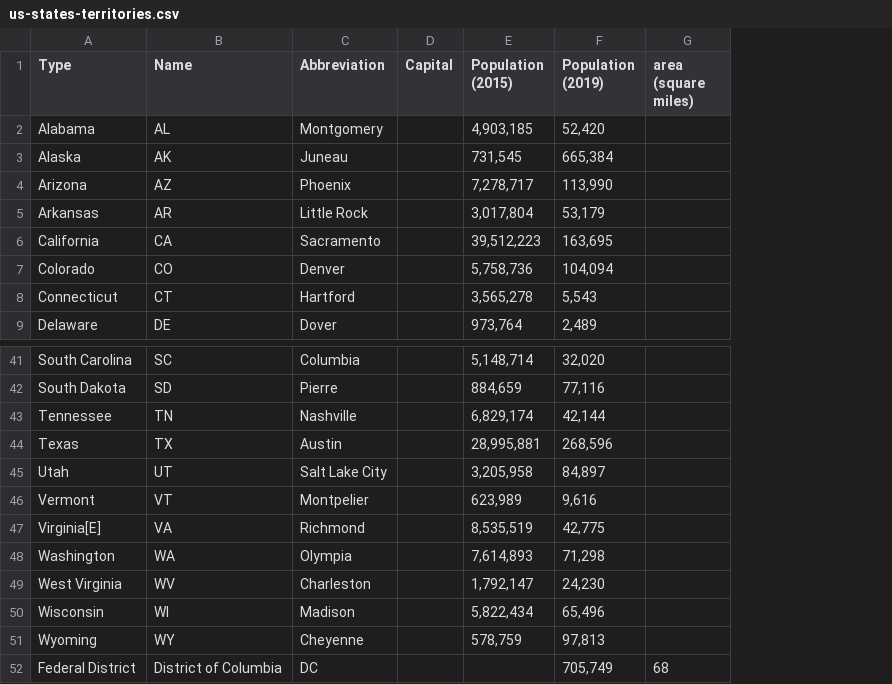
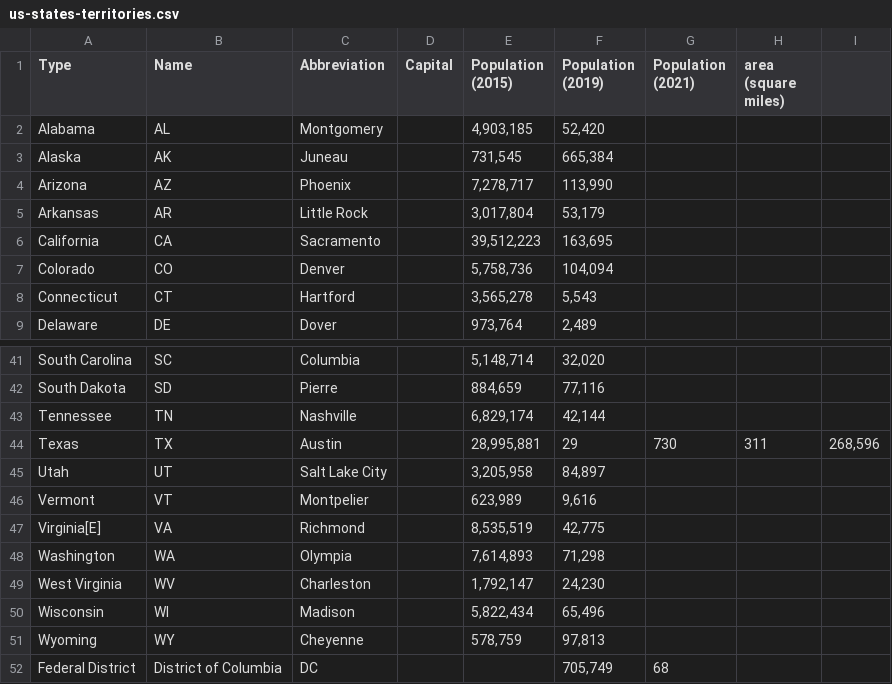
Before and after one commit to zacharski/datamining-guide, a CSV file: data/us-states-territories.csv, drawn as a sheet; only a part is shown, gaps mark what is left out; addresses are those after the commit; the diff names each change by its address in the sheet, - before the commit and + after, or states it on an @@ line.

```diff
--- a/data/us-states-territories.csv
+++ b/data/us-states-territories.csv
+column G (Population (2021)), rows 44-52: 730 |  |  |  |  |  |  |  | 68
+column I, row 44: 268,596
-F44 (Population (2019)): 268,596
+F44 (Population (2019)): 29
-H44 (area (square miles)): (empty)
+H44 (area (square miles)): 311
-H52 (area (square miles)): 68
+H52 (area (square miles)): (empty)
```
Also changed, not shown: data/ElectricCarData_Clean.csv.
